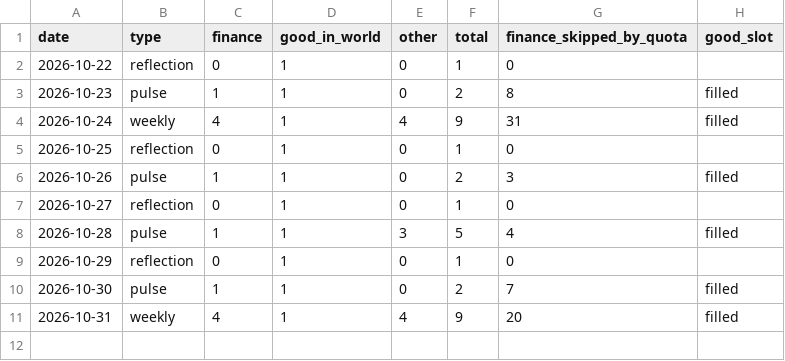
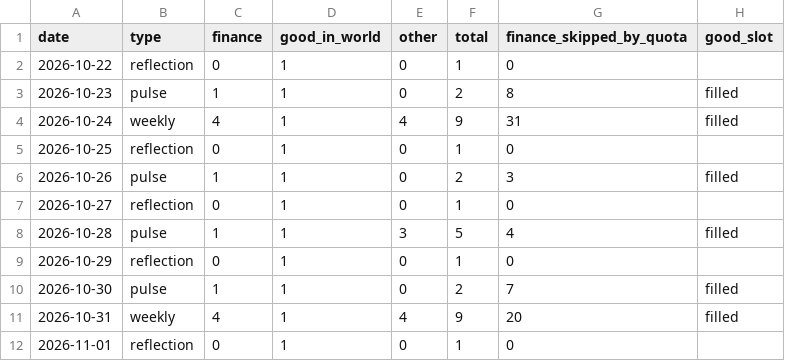
Before and after one commit to toadlab/Repository-1, a CSV file: data/state/category_mix.csv, drawn as a sheet.

Commit message:
Update digest data [skip ci]

```diff
--- a/data/state/category_mix.csv
+++ b/data/state/category_mix.csv
@@ -11 +11,2 @@ date,type,finance,good_in_world,other,total,finance_skipped_by_quota,good_slot
 2026-10-31,weekly,4,1,4,9,20,filled
+2026-11-01,reflection,0,1,0,1,0,
```
Also changed, not shown: 5 other files.
